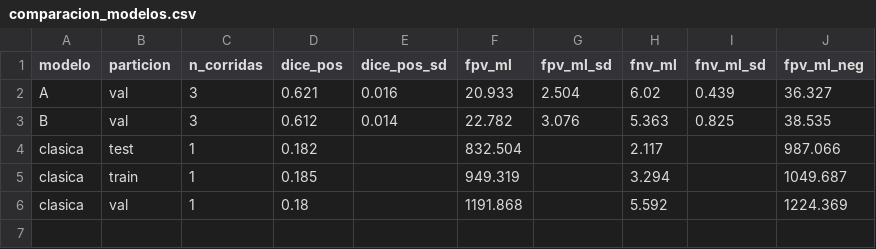
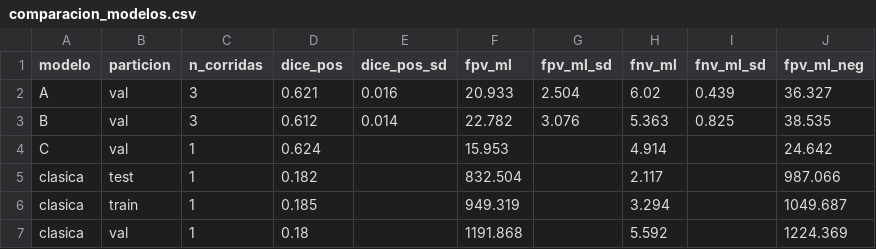
Before and after one commit to SebasDCIS/proyecto_PETCT_BME423, a CSV file: results/comparacion_modelos.csv, drawn as a sheet.

```diff
--- a/results/comparacion_modelos.csv
+++ b/results/comparacion_modelos.csv
@@ -3,2 +3,3 @@ A,val,3,0.621,0.016,20.933,2.504,6.02,0.439,36.327
 B,val,3,0.612,0.014,22.782,3.076,5.363,0.825,38.535
+C,val,1,0.624,,15.953,,4.914,,24.642
 clasica,test,1,0.182,,832.504,,2.117,,987.066
```
Also changed, not shown: results/corridas.csv, 4 other files.
